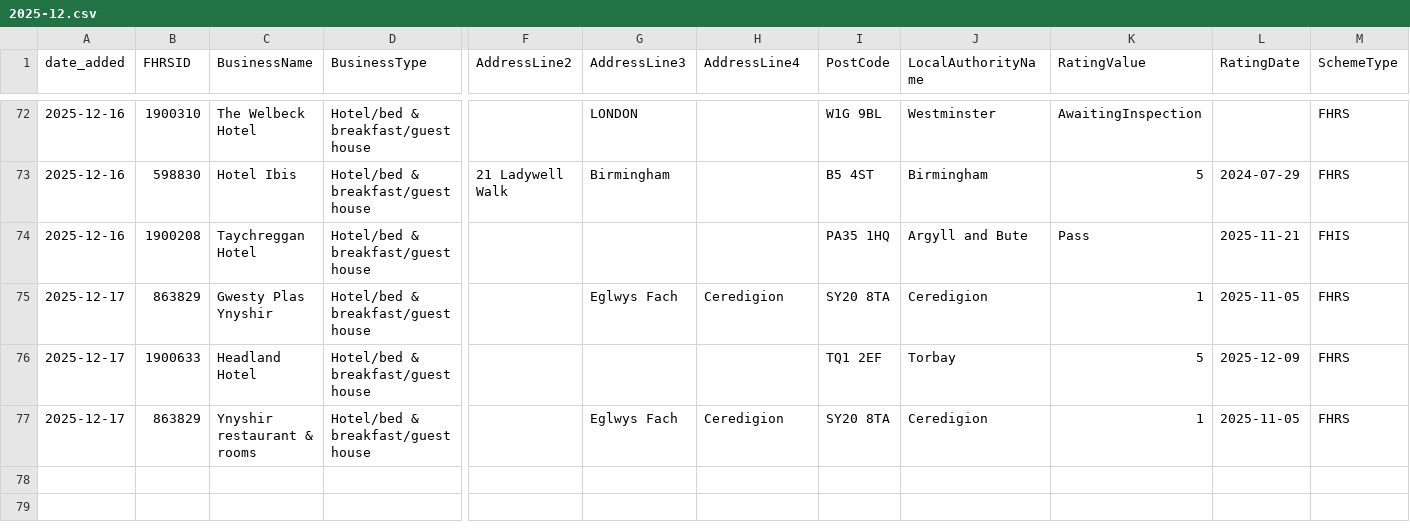
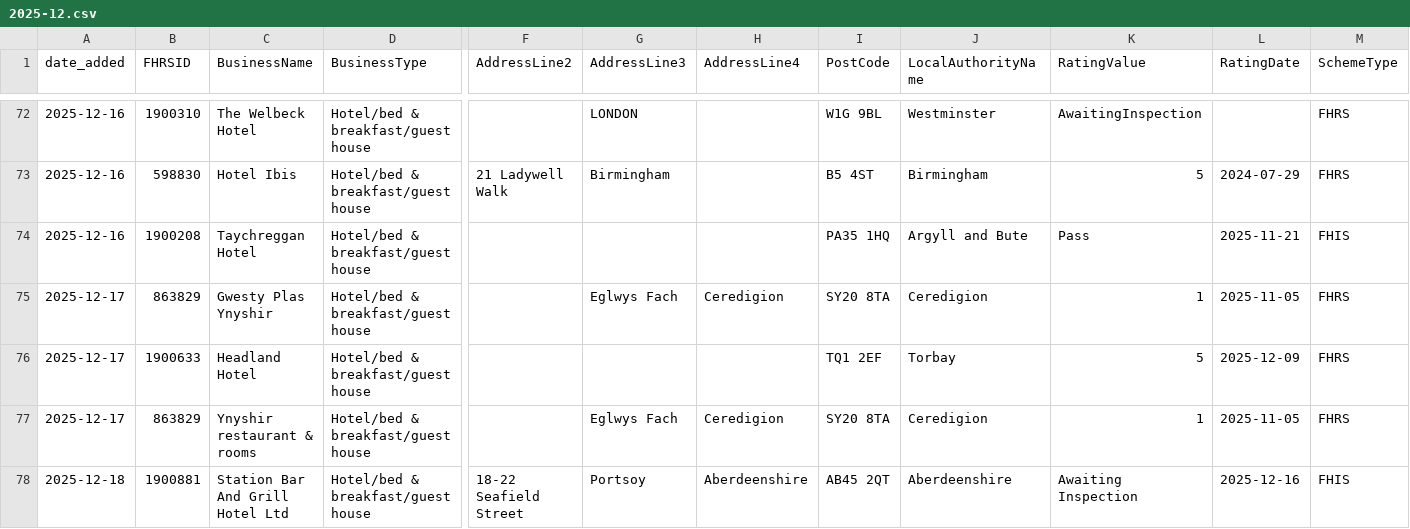
Before and after one commit to AP-Dev-Tools/independent-food-business-pulse, a CSV file: data/cumulative/HOTEL/2025-12.csv, drawn as a sheet; only a part is shown, gaps mark what is left out; rows hold the shown columns only; the diff names each change by its address in the sheet, - before the commit and + after, or states it on an @@ line.

```diff
--- a/data/cumulative/HOTEL/2025-12.csv
+++ b/data/cumulative/HOTEL/2025-12.csv
+row 78: 2025-12-18 | 1900881 | Station Bar And Grill Hotel Ltd | Hotel/bed & breakfast/guest house | 18-22 Seafield Street | Portsoy | Aberdeenshire | AB45 2QT | Aberdeenshire | Awaiting Inspection | 2025-12-16 | FHIS
```
Also changed, not shown: data/cumulative/MOBILE/2025-12.csv, data/cumulative/PUB_BAR/2025-12.csv, 11 other files.
